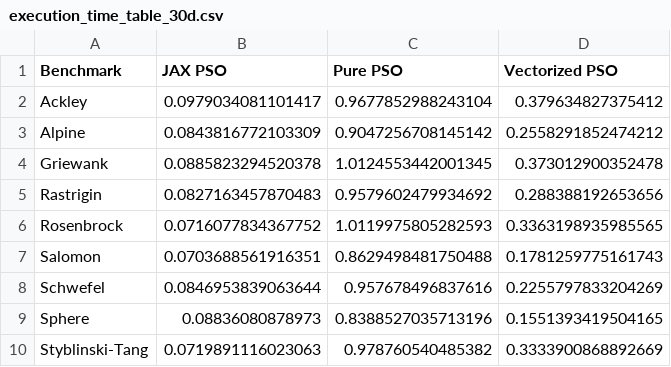
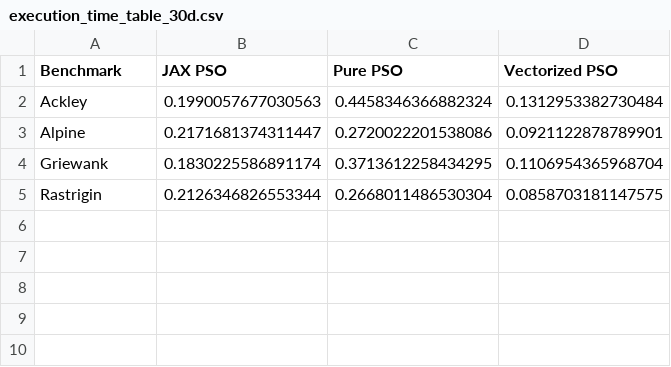
Before and after one commit to marcosnevary/gmp-pso, a CSV file: results/tables/execution_time_table_30d.csv, drawn as a sheet.

```diff
--- a/results/tables/execution_time_table_30d.csv
+++ b/results/tables/execution_time_table_30d.csv
@@ -1,10 +1,5 @@
 Benchmark,JAX PSO,Pure PSO,Vectorized PSO
-Ackley,0.0979034081101417,0.9677852988243104,0.379634827375412
-Alpine,0.0843816772103309,0.9047256708145142,0.2558291852474212
-Griewank,0.0885823294520378,1.0124553442001345,0.373012900352478
-Rastrigin,0.0827163457870483,0.9579602479934692,0.288388192653656
-Rosenbrock,0.0716077834367752,1.0119975805282593,0.3363198935985565
-Salomon,0.0703688561916351,0.8629498481750488,0.1781259775161743
-Schwefel,0.0846953839063644,0.957678496837616,0.2255797833204269
-Sphere,0.08836080878973,0.8388527035713196,0.1551393419504165
-Styblinski-Tang,0.0719891116023063,0.978760540485382,0.3333900868892669
+Ackley,0.1990057677030563,0.4458346366882324,0.1312953382730484
+Alpine,0.2171681374311447,0.2720022201538086,0.0921122878789901
+Griewank,0.1830225586891174,0.3713612258434295,0.1106954365968704
+Rastrigin,0.2126346826553344,0.2668011486530304,0.0858703181147575
```
Also changed, not shown: results/tables/execution_time_table_10d.csv, results/tables/execution_time_table_2d.csv, 14 other files.
